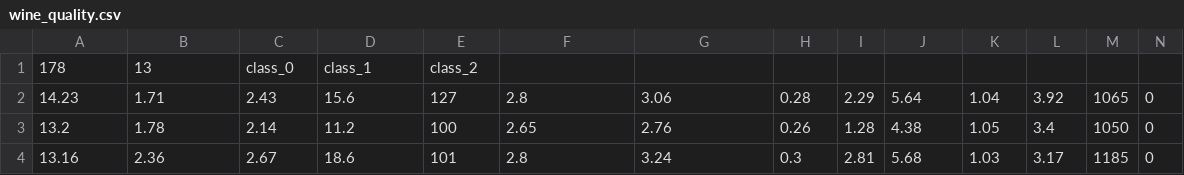
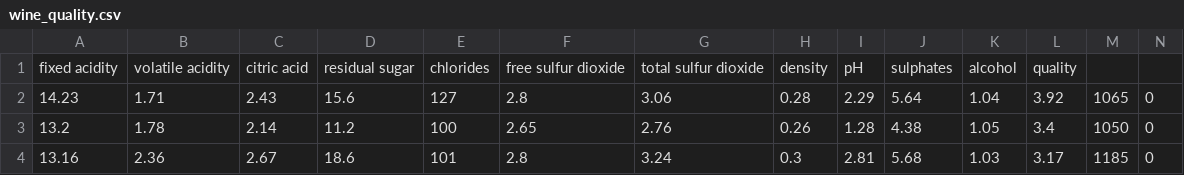
Before and after one commit to rameshnaiduk/MLOPS_Wine_Aug, a CSV file: wine_quality.csv, drawn as a sheet; only a part is shown.

Commit message:
Update wine_quality.csv

```diff
--- a/wine_quality.csv
+++ b/wine_quality.csv
@@ -1,2 +1,2 @@
-178,13,class_0,class_1,class_2,,,,,,,,,
+fixed acidity,volatile acidity,citric acid,residual sugar,chlorides,free sulfur dioxide,total sulfur dioxide,density,pH,sulphates,alcohol,quality
 14.23,1.71,2.43,15.6,127,2.8,3.06,0.28,2.29,5.64,1.04,3.92,1065,0
```
